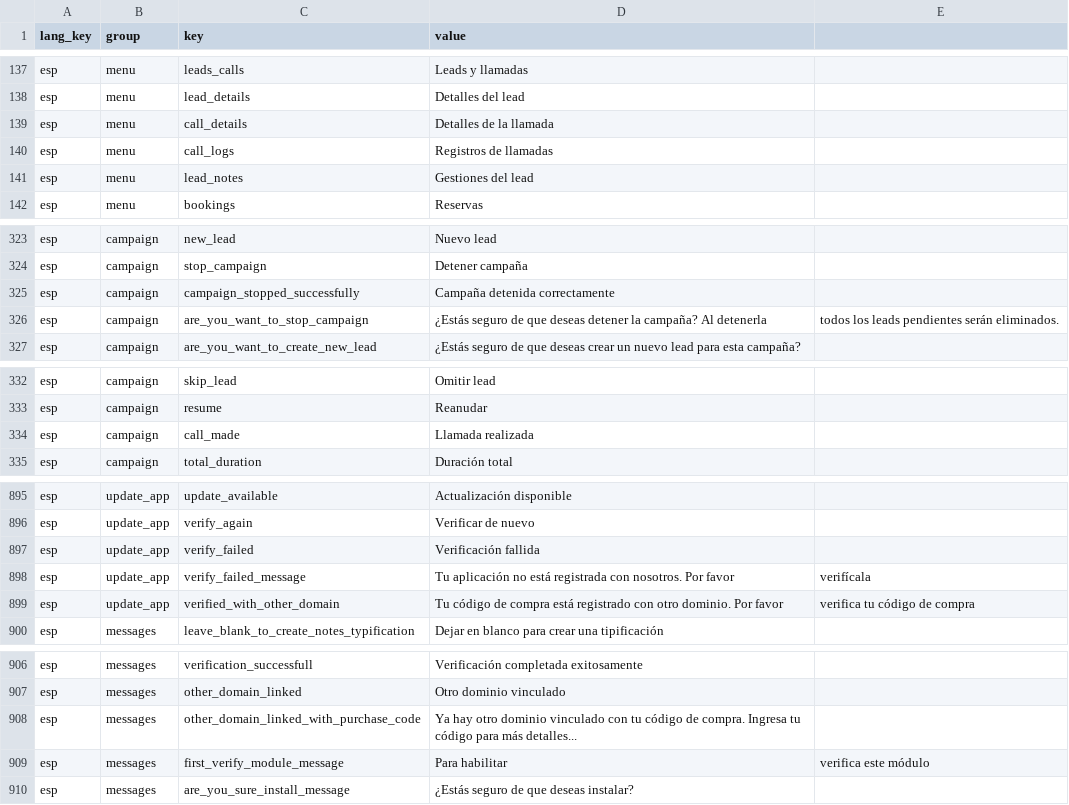
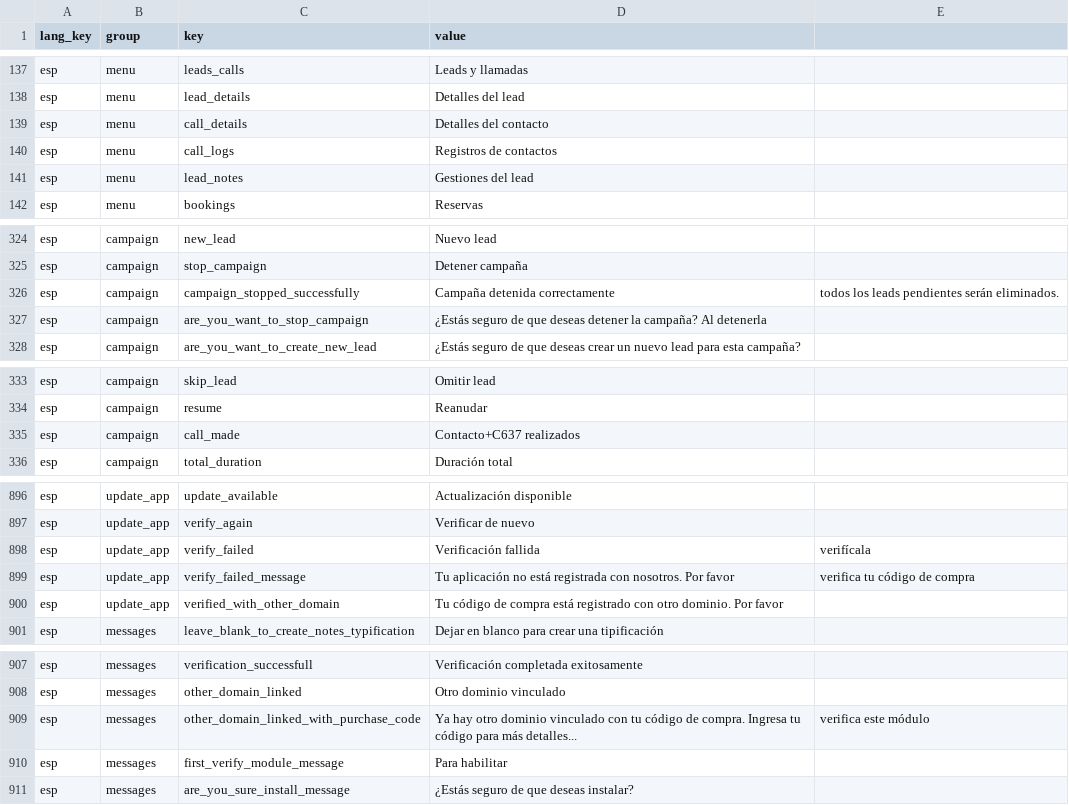
Before and after one commit to uCRamirez/seguros360, a CSV file: esp_lang.csv, drawn as a sheet; only a part is shown, gaps mark what is left out; the diff covers the shown part only.

```diff
--- a/esp_lang.csv
+++ b/esp_lang.csv
@@ -138,4 +138,4 @@ esp;menu;leads_calls;Leads y llamadas;
 esp;menu;lead_details;Detalles del lead;
-esp;menu;call_details;Detalles de la llamada;
-esp;menu;call_logs;Registros de llamadas;
+esp;menu;call_details;Detalles del contacto;
+esp;menu;call_logs;Registros de contactos;
 esp;menu;lead_notes;Gestiones del lead;
@@ -324,4 +325,4 @@ esp;campaign;new_lead;Nuevo lead;
 esp;campaign;stop_campaign;Detener campaña;
-esp;campaign;campaign_stopped_successfully;Campaña detenida correctamente;
-esp;campaign;are_you_want_to_stop_campaign;¿Estás seguro de que deseas detener la campaña? Al detenerla; todos los leads pendientes serán eliminados.
+esp;campaign;campaign_stopped_successfully;Campaña detenida correctamente; todos los leads pendientes serán eliminados.
+esp;campaign;are_you_want_to_stop_campaign;¿Estás seguro de que deseas detener la campaña? Al detenerla;
 esp;campaign;are_you_want_to_create_new_lead;¿Estás seguro de que deseas crear un nuevo lead para esta campaña?;
@@ -333,3 +334,3 @@ esp;campaign;skip_lead;Omitir lead;
 esp;campaign;resume;Reanudar;
-esp;campaign;call_made;Llamada realizada;
+esp;campaign;call_made;Contacto+C637 realizados;
 esp;campaign;total_duration;Duración total;
@@ -896,5 +897,5 @@ esp;update_app;update_available;Actualización disponible;
 esp;update_app;verify_again;Verificar de nuevo;
-esp;update_app;verify_failed;Verificación fallida;
-esp;update_app;verify_failed_message;Tu aplicación no está registrada con nosotros. Por favor; verifícala
-esp;update_app;verified_with_other_domain;Tu código de compra está registrado con otro dominio. Por favor; verifica tu código de compra
+esp;update_app;verify_failed;Verificación fallida; verifícala
+esp;update_app;verify_failed_message;Tu aplicación no está registrada con nosotros. Por favor; verifica tu código de compra
+esp;update_app;verified_with_other_domain;Tu código de compra está registrado con otro dominio. Por favor;
 esp;messages;leave_blank_to_create_notes_typification;Dejar en blanco para crear una tipificación;
@@ -907,4 +908,4 @@ esp;messages;verification_successfull;Verificación completada exitosamente;
 esp;messages;other_domain_linked;Otro dominio vinculado;
-esp;messages;other_domain_linked_with_purchase_code;Ya hay otro dominio vinculado con tu código de compra. Ingresa tu código para más detalles...;
-esp;messages;first_verify_module_message;Para habilitar; verifica este módulo
+esp;messages;other_domain_linked_with_purchase_code;Ya hay otro dominio vinculado con tu código de compra. Ingresa tu código para más detalles...; verifica este módulo
+esp;messages;first_verify_module_message;Para habilitar;
 esp;messages;are_you_sure_install_message;¿Estás seguro de que deseas instalar?;
```
Also changed, not shown: 8 added rows and 7 edited cells elsewhere in this file, public/images/sample_translations.csv, 42 other files.
